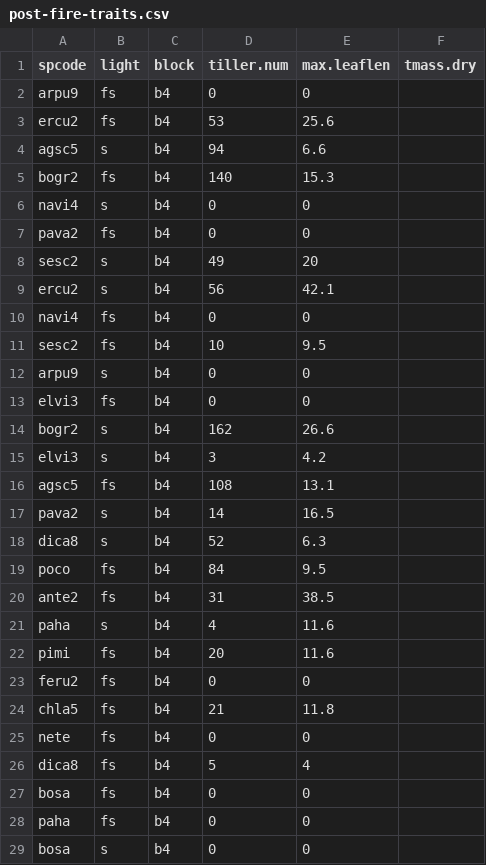
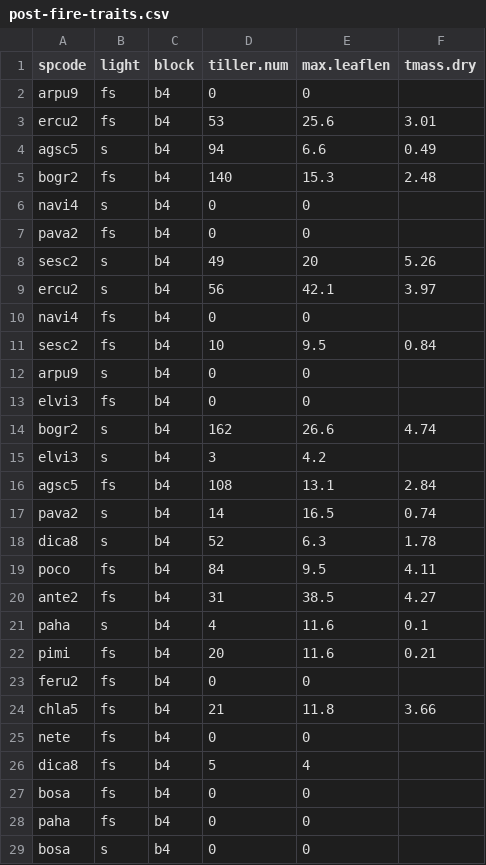
Before and after one commit to XiulinGao/shade-flammability, a CSV file: data/post-fire-traits.csv, drawn as a sheet; only a part is shown; the diff covers the shown part only.

```diff
--- a/data/post-fire-traits.csv
+++ b/data/post-fire-traits.csv
@@ -2,24 +2,24 @@ spcode,light,block,tiller.num,max.leaflen,tmass.dry
 arpu9,fs,b4,0,0,
-ercu2,fs,b4,53,25.6,
-agsc5,s,b4,94,6.6,
-bogr2,fs,b4,140,15.3,
+ercu2,fs,b4,53,25.6,3.01
+agsc5,s,b4,94,6.6,0.49
+bogr2,fs,b4,140,15.3,2.48
 navi4,s,b4,0,0,
 pava2,fs,b4,0,0,
-sesc2,s,b4,49,20,
-ercu2,s,b4,56,42.1,
+sesc2,s,b4,49,20,5.26
+ercu2,s,b4,56,42.1,3.97
 navi4,fs,b4,0,0,
-sesc2,fs,b4,10,9.5,
+sesc2,fs,b4,10,9.5,0.84
 arpu9,s,b4,0,0,
 elvi3,fs,b4,0,0,
-bogr2,s,b4,162,26.6,
+bogr2,s,b4,162,26.6,4.74
 elvi3,s,b4,3,4.2,
-agsc5,fs,b4,108,13.1,
-pava2,s,b4,14,16.5,
-dica8,s,b4,52,6.3,
-poco,fs,b4,84,9.5,
-ante2,fs,b4,31,38.5,
-paha,s,b4,4,11.6,
-pimi,fs,b4,20,11.6,
+agsc5,fs,b4,108,13.1,2.84
+pava2,s,b4,14,16.5,0.74
+dica8,s,b4,52,6.3,1.78
+poco,fs,b4,84,9.5,4.11
+ante2,fs,b4,31,38.5,4.27
+paha,s,b4,4,11.6,0.1
+pimi,fs,b4,20,11.6,0.21
 feru2,fs,b4,0,0,
-chla5,fs,b4,21,11.8,
+chla5,fs,b4,21,11.8,3.66
 nete,fs,b4,0,0,
```
Also changed, not shown: 25 edited cells elsewhere in this file.
